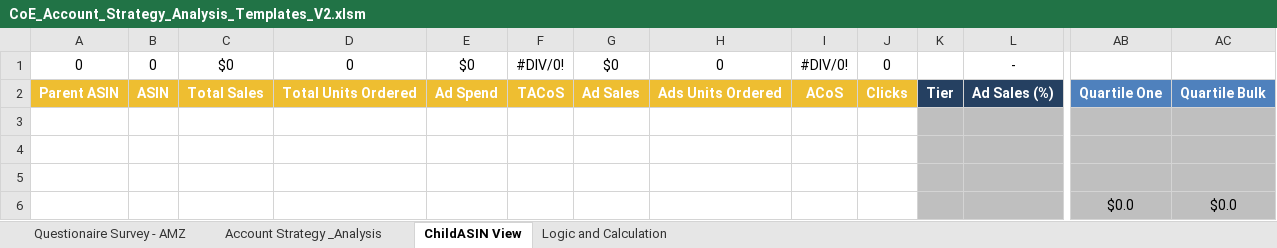
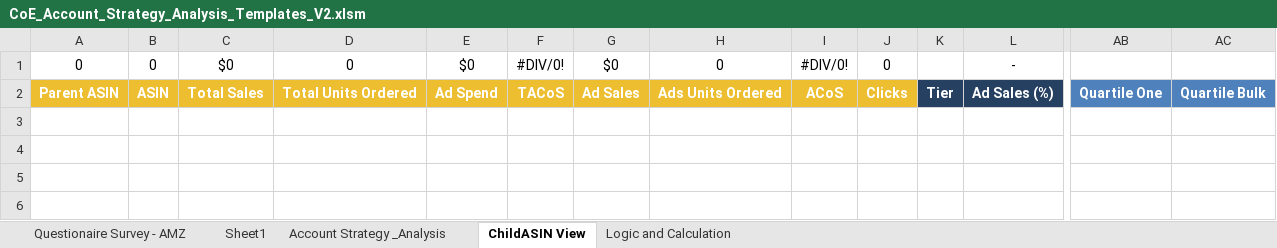
Before and after one commit to gquartile-tech/Coe-Strategy-APP, an Excel workbook: CoE_Account_Strategy_Analysis_Templates_V2.xlsm, sheet ChildASIN View, drawn as a sheet; only a part is shown, gaps mark what is left out; values as stored, in another font and other column widths than the file's, no borders; conditional formats not drawn; rows hold the shown columns only; the diff names each change by its address in the sheet, - before the commit and + after, or states it on an @@ line.

```diff
--- a/CoE_Account_Strategy_Analysis_Templates_V2.xlsm (sheet ChildASIN View)
+++ b/CoE_Account_Strategy_Analysis_Templates_V2.xlsm (sheet ChildASIN View)
+sheet tab: Sheet1
-row 3: (empty)
-row 4: (empty)
-row 5: (empty)
-row 6:  |  |  |  |  |  |  |  |  |  |  |  | $0.0 | $0.0
```
Also changed, not shown: 1 other file.
